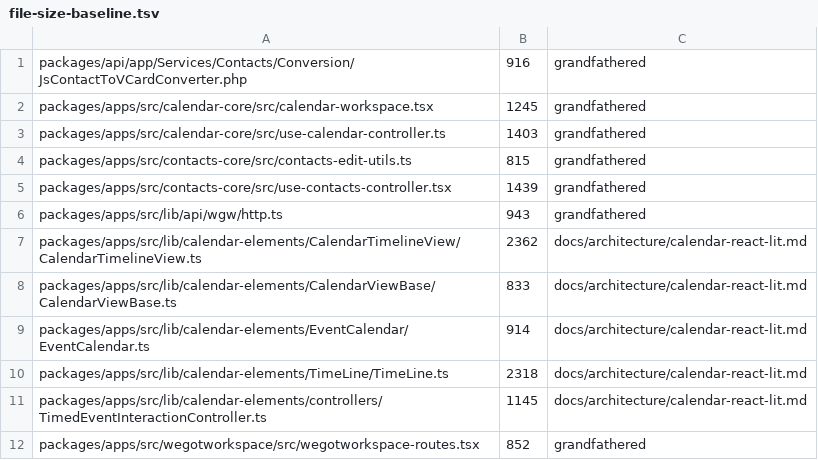
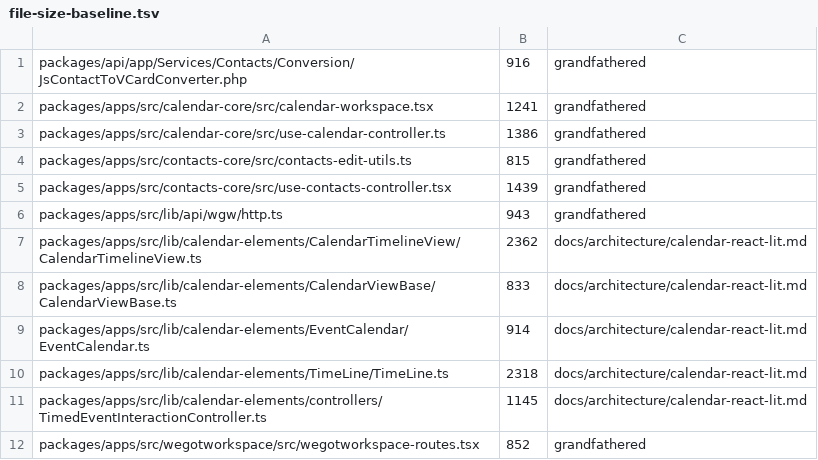
Before and after one commit to WeGotWorkspace/WeGotWorkspace, a TSV file: tools/file-size-baseline.tsv, drawn as a sheet.

Commit message:
fix(apps): autosaves in order and on page exit; batch writes and settings keep newer edits
- Calendar list mode: the open event's autosaves run one at a time, each
  diffed against the last write, and a pending one is sent on page exit.
- Batch Move and Delete drop the open event's pending autosave; a move
  takes the open form along. A delayed series delete reads the series when
  it runs, so an edit saved meanwhile stays.
- Settings: an availability edit made during a save is kept and sent next;
  a setValue that dirties a field (a deleted default replaced) is saved.
- The scope prompt moves out of the calendar controller.
- New live spec: a title typed just before a reload is saved.

```diff
--- a/tools/file-size-baseline.tsv
+++ b/tools/file-size-baseline.tsv
@@ -1,4 +1,4 @@
 packages/api/app/Services/Contacts/Conversion/JsContactToVCardConverter.php	916	grandfathered
-packages/apps/src/calendar-core/src/calendar-workspace.tsx	1245	grandfathered
-packages/apps/src/calendar-core/src/use-calendar-controller.ts	1403	grandfathered
+packages/apps/src/calendar-core/src/calendar-workspace.tsx	1241	grandfathered
+packages/apps/src/calendar-core/src/use-calendar-controller.ts	1386	grandfathered
 packages/apps/src/contacts-core/src/contacts-edit-utils.ts	815	grandfathered
```
Also changed, not shown: tools/hook-size-baseline.tsv, 17 other files.
